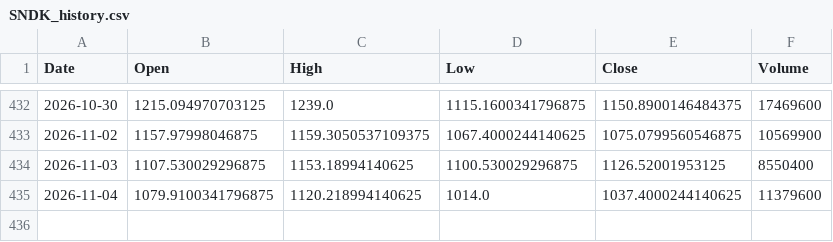
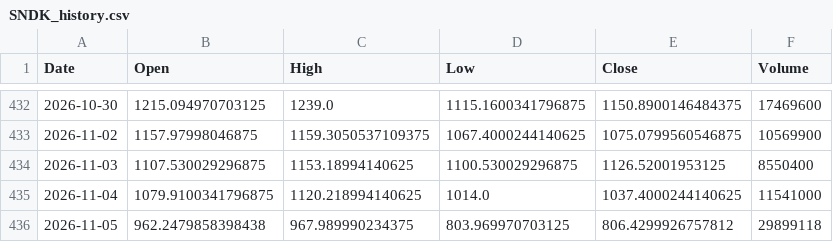
Before and after one commit to areshcwgame1-dot/retail-noise, a CSV file: data/SNDK_history.csv, drawn as a sheet; only a part is shown, gaps mark what is left out.

```diff
--- a/data/SNDK_history.csv
+++ b/data/SNDK_history.csv
@@ -434,2 +434,3 @@ Date,Open,High,Low,Close,Volume
 2026-11-03,1107.530029296875,1153.18994140625,1100.530029296875,1126.52001953125,8550400
-2026-11-04,1079.9100341796875,1120.218994140625,1014.0,1037.4000244140625,11379600
+2026-11-04,1079.9100341796875,1120.218994140625,1014.0,1037.4000244140625,11541000
+2026-11-05,962.2479858398438,967.989990234375,803.969970703125,806.4299926757812,29899118
```
Also changed, not shown: data/GOOGL_history.csv, data/SOXL_history.csv, 14 other files.
